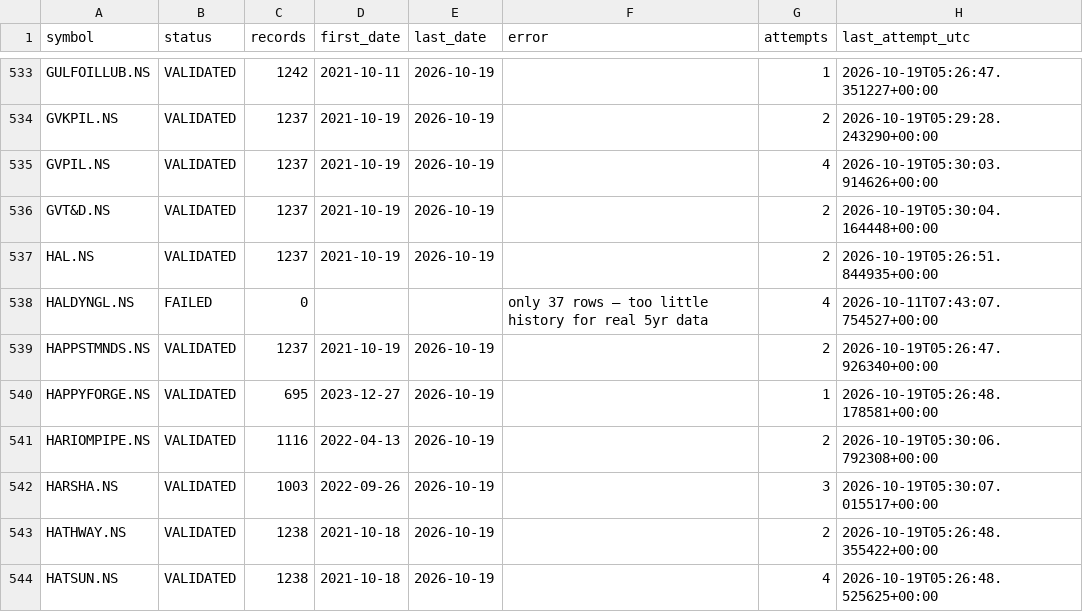
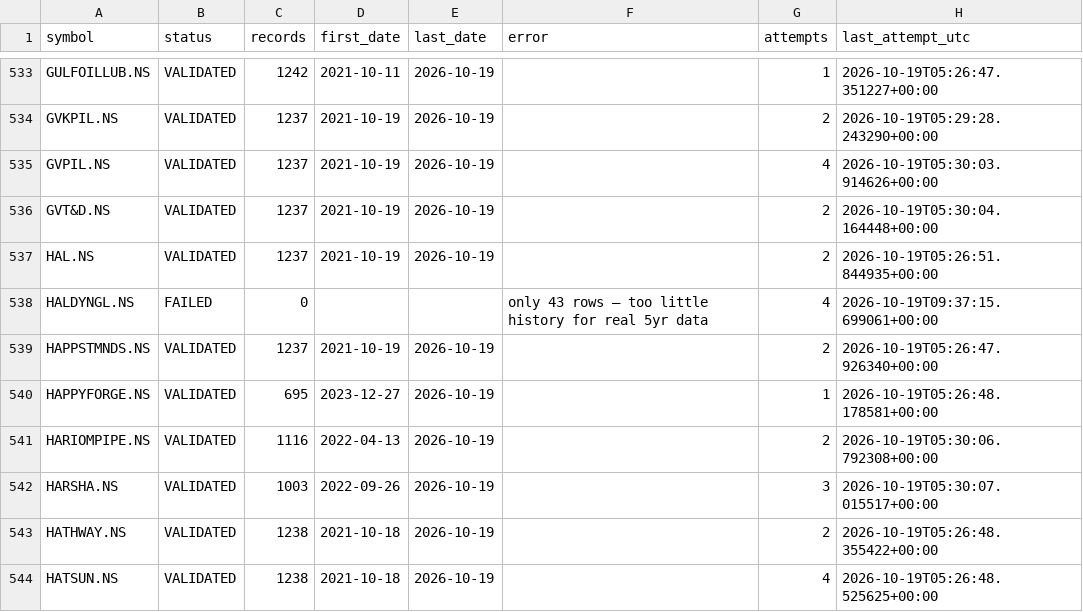
Before and after one commit to vaijayanth/backtester, a CSV file: checkpoints/manifest.csv, drawn as a sheet; only a part is shown, gaps mark what is left out.

```diff
--- a/checkpoints/manifest.csv
+++ b/checkpoints/manifest.csv
@@ -537,3 +537,3 @@ GVT&D.NS,VALIDATED,1237,2021-10-19,2026-10-19,,2,2026-10-19T05:30:04.164448+00:0
 HAL.NS,VALIDATED,1237,2021-10-19,2026-10-19,,2,2026-10-19T05:26:51.844935+00:00
-HALDYNGL.NS,FAILED,0,,,only 37 rows — too little history for real 5yr data,4,2026-10-11T07:43:07.754527+00:00
+HALDYNGL.NS,FAILED,0,,,only 43 rows — too little history for real 5yr data,4,2026-10-19T09:37:15.699061+00:00
 HAPPSTMNDS.NS,VALIDATED,1237,2021-10-19,2026-10-19,,2,2026-10-19T05:26:47.926340+00:00
```
